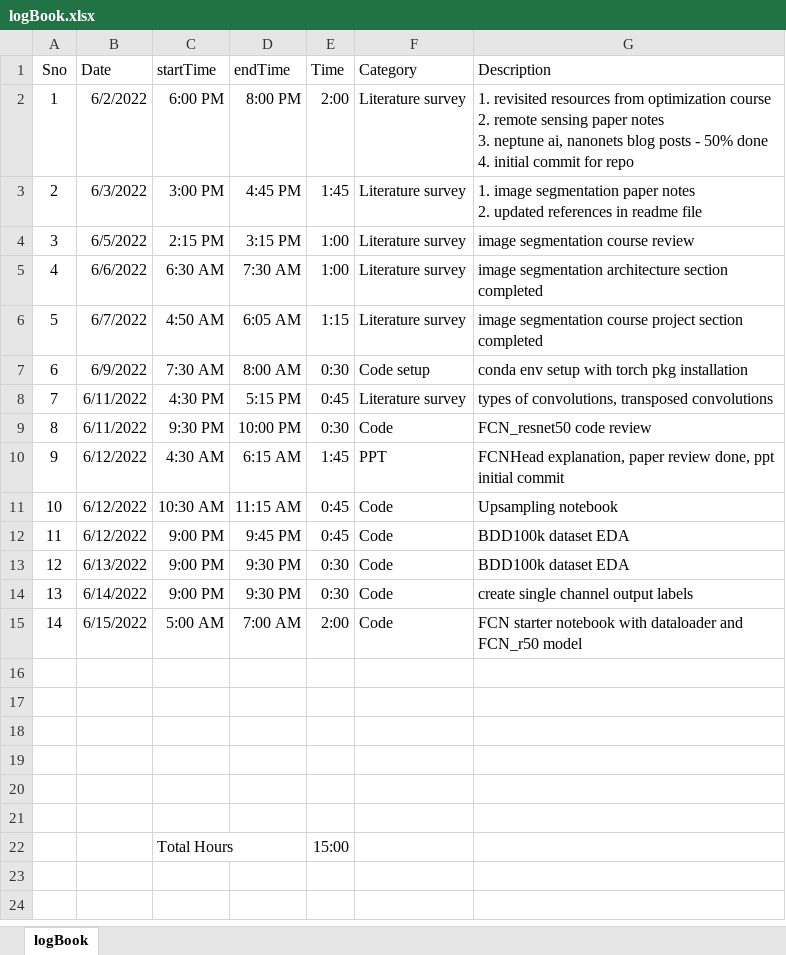
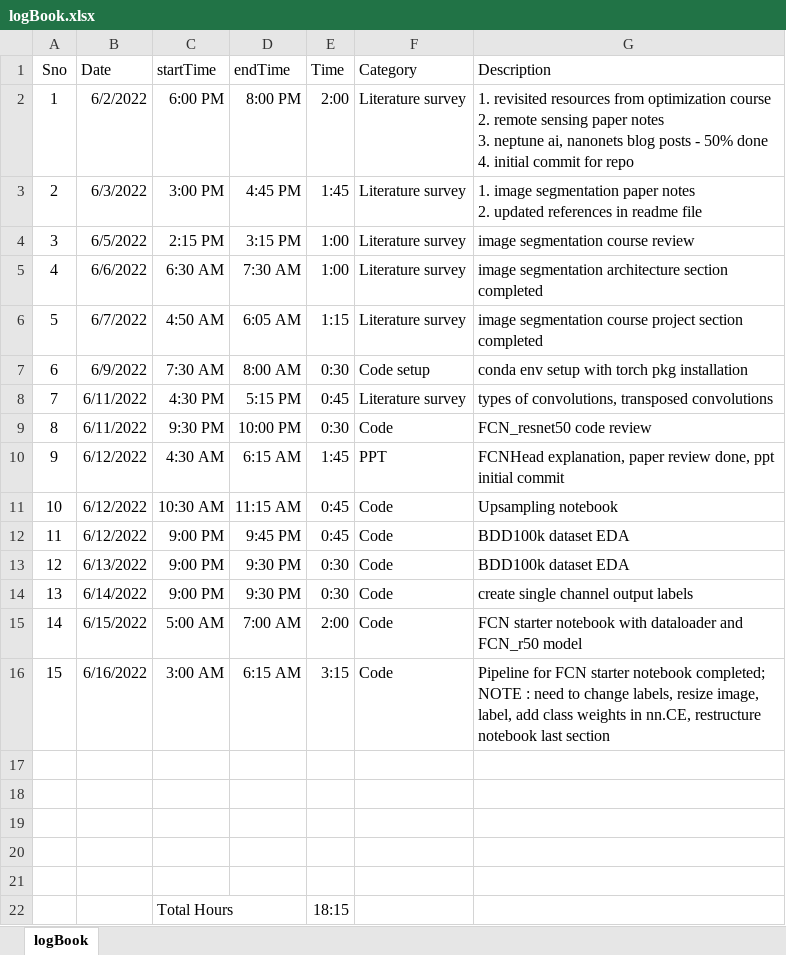
Before and after one commit to suryajayaraman/Semantic-Segmentation-using-Deep-Learning, an Excel workbook: logBook.xlsx, sheet logBook, drawn as a sheet; values as stored, in another font and other column widths than the file's, no borders; removed rows and columns are numbered as before the commit, all else as after; ↵ is a line break in a cell; the diff names each change by its address in the sheet, - before the commit and + after, or states it on an @@ line.

Commit message:
updated gitignore, FCN_starter pipeline log entered

```diff
--- a/logBook.xlsx (sheet logBook)
+++ b/logBook.xlsx (sheet logBook)
+row 16: 15 | 6/16/2022 | 3:00 AM | 6:15 AM | 3:15 | Code | Pipeline for FCN starter notebook completed; ↵ NOTE : need to change labels, resize image, label, add class weights in nn.CE, restructure notebook last section
-row 21: (empty)
-E22 (Time): 15:00
+E22 (Time): 18:15
```
Also changed, not shown: 1 other file.
